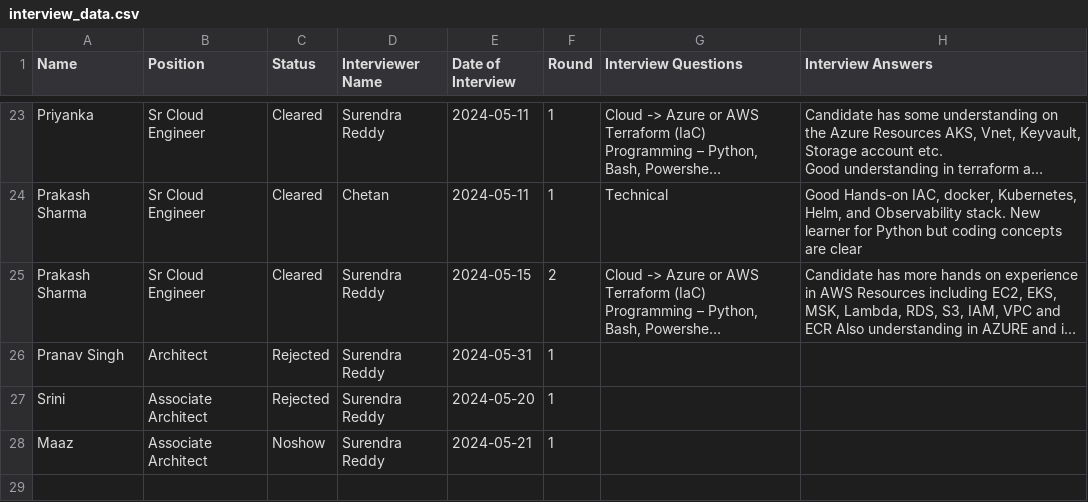
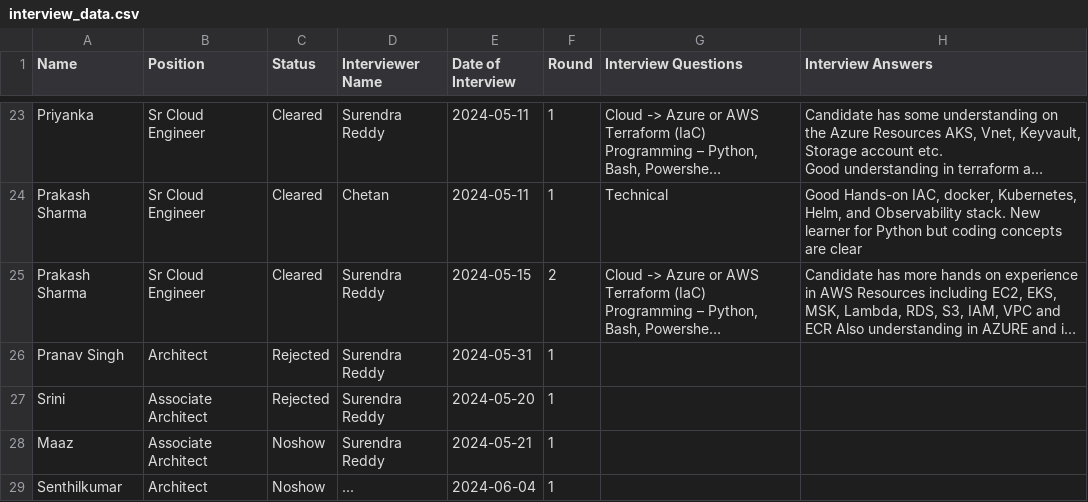
Before and after one commit to SurendraRedd/Interviewstatus, a CSV file: interview_data.csv, drawn as a sheet; only a part is shown, gaps mark what is left out; long unchanged cells end in ….

Commit message:
Update interview_data.csv

```diff
--- a/interview_data.csv
+++ b/interview_data.csv
@@ -116 +116,2 @@ Srini,Associate Architect,Rejected,Surendra Reddy,2024-05-20,1,,
 Maaz,Associate Architect,Noshow,Surendra Reddy,2024-05-21,1,,
+Senthilkumar,Architect,Noshow,...,2024-06-04,1,,
```
